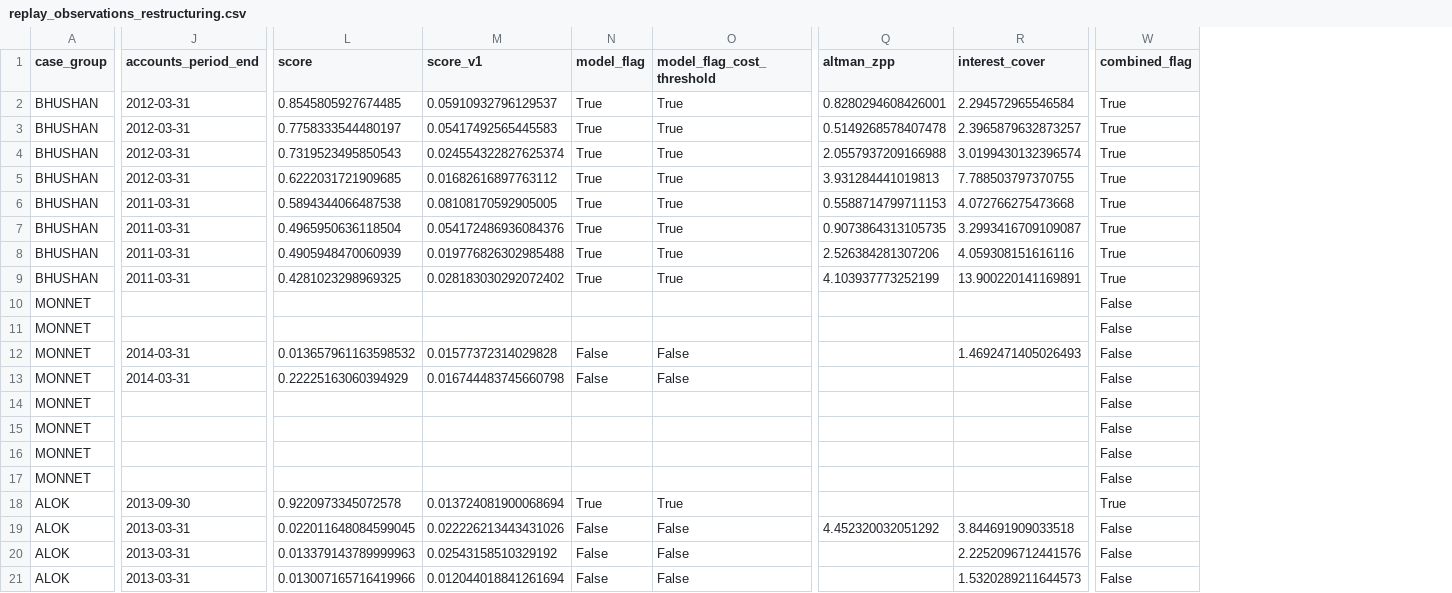
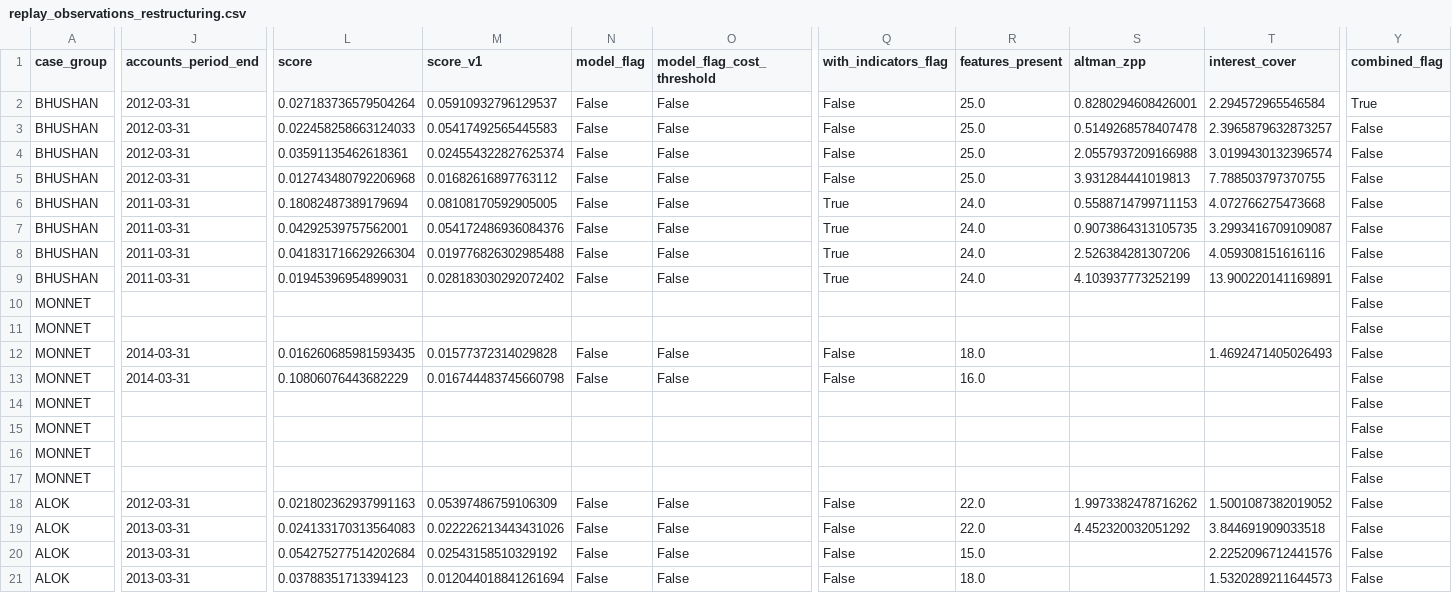
Before and after one commit to mohitpeswani363/procoder-credit-ews, a CSV file: results/v2/india/replay_observations_restructuring.csv, drawn as a sheet; only a part is shown, gaps mark what is left out; addresses are those after the commit; the diff covers the shown part only; the diff names each change by its address in the sheet, - before the commit and + after, or states it on an @@ line.

```diff
--- a/results/v2/india/replay_observations_restructuring.csv
+++ b/results/v2/india/replay_observations_restructuring.csv
+column Q (with_indicators_flag), rows 2-21: False | False | False | False | True | True | True | True |  |  | False | False |  |  |  |  | False | False | False | False
+column R (features_present), rows 2-21: 25.0 | 25.0 | 25.0 | 25.0 | 24.0 | 24.0 | 24.0 | 24.0 |  |  | 18.0 | 16.0 |  |  |  |  | 22.0 | 22.0 | 15.0 | 18.0
-L2 (score): 0.8545805927674485
+L2 (score): 0.027183736579504264
-N2:N9 (model_flag): True
+N2:N9 (model_flag): False
-O2:O9 (model_flag_cost_threshold): True
+O2:O9 (model_flag_cost_threshold): False
-L3 (score): 0.7758333544480197
+L3 (score): 0.022458258663124033
-Y3:Y9 (combined_flag): True
+Y3:Y9 (combined_flag): False
-L4 (score): 0.7319523495850543
+L4 (score): 0.03591135462618361
-L5 (score): 0.6222031721909685
+L5 (score): 0.012743480792206968
-L6 (score): 0.5894344066487538
+L6 (score): 0.18082487389179694
-L7 (score): 0.4965950636118504
+L7 (score): 0.04292539757562001
-L8 (score): 0.4905948470060939
+L8 (score): 0.041831716629266304
-L9 (score): 0.4281023298969325
+L9 (score): 0.01945396954899031
-L12 (score): 0.013657961163598532
+L12 (score): 0.016260685981593435
-L13 (score): 0.22225163060394929
+L13 (score): 0.10806076443682229
-J18 (accounts_period_end): 2013-09-30
+J18 (accounts_period_end): 2012-03-31
-L18 (score): 0.9220973345072578
+L18 (score): 0.021802362937991163
-M18 (score_v1): 0.013724081900068694
+M18 (score_v1): 0.05397486759106309
-N18 (model_flag): True
+N18 (model_flag): False
-O18 (model_flag_cost_threshold): True
+O18 (model_flag_cost_threshold): False
-S18 (altman_zpp): (empty)
+S18 (altman_zpp): 1.9973382478716262
-T18 (interest_cover): (empty)
+T18 (interest_cover): 1.5001087382019052
-Y18 (combined_flag): True
+Y18 (combined_flag): False
-L19 (score): 0.022011648084599045
+L19 (score): 0.024133170313564083
-L20 (score): 0.013379143789999963
+L20 (score): 0.054275277514202684
-L21 (score): 0.013007165716419966
+L21 (score): 0.03788351713394123
```
Also changed, not shown: 87 edited cells elsewhere in this file, results/v2/india/panel_firm_years.csv, results/v2/india/pre_event_three_years.csv, 22 other files.
